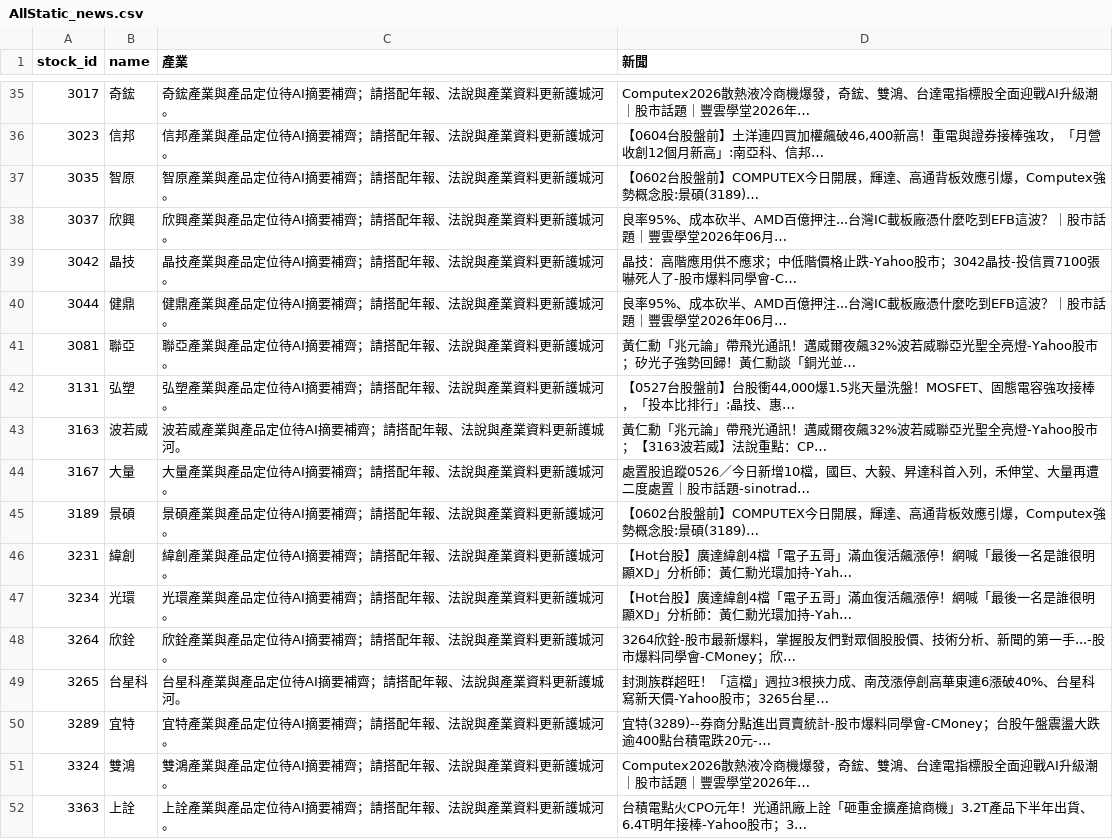
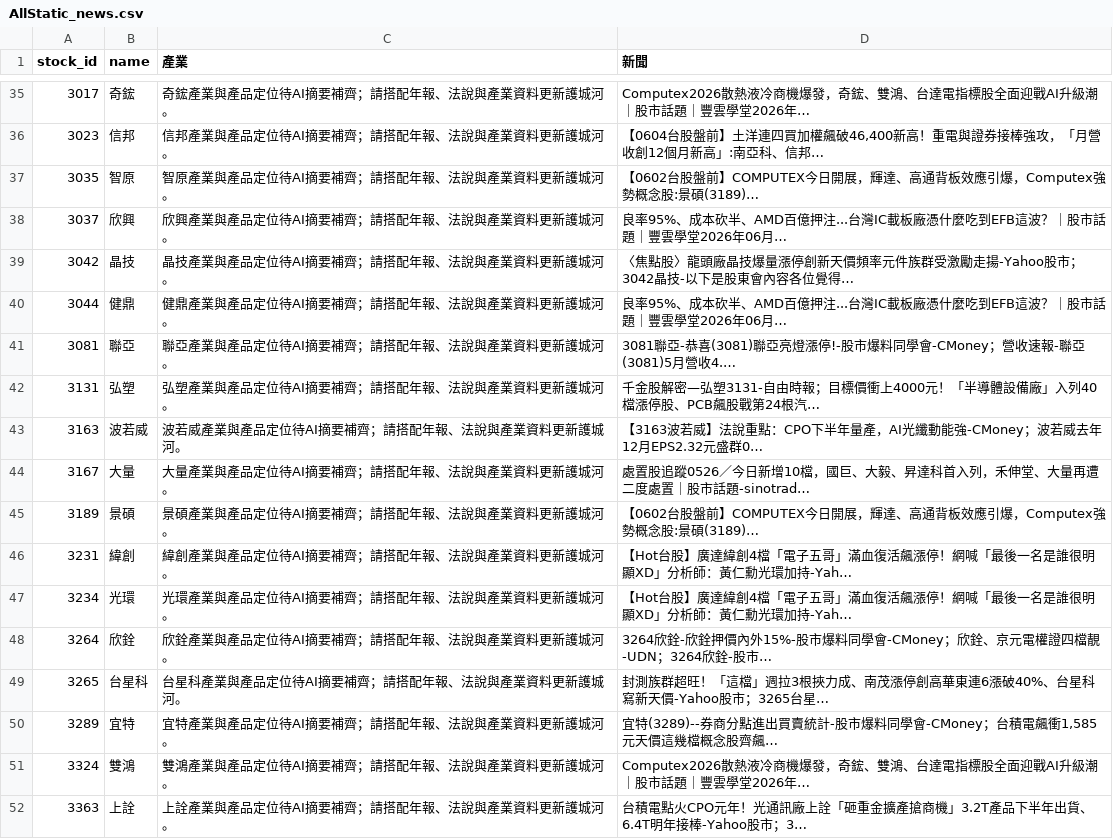
Before and after one commit to Nicole0101/Gold, a CSV file: AllStatic_news.csv, drawn as a sheet; only a part is shown, gaps mark what is left out; the diff covers the shown part only.

```diff
--- a/AllStatic_news.csv
+++ b/AllStatic_news.csv
@@ -38,7 +38,7 @@
 3037,欣興,欣興產業與產品定位待AI摘要補齊；請搭配年報、法說與產業資料更新護城河。,良率95%、成本砍半、AMD百億押注...台灣IC載板廠憑什麼吃到EFB這波？｜股市話題｜豐雲學堂2026年06月…
-3042,晶技,晶技產業與產品定位待AI摘要補齊；請搭配年報、法說與產業資料更新護城河。,晶技：高階應用供不應求；中低階價格止跌-Yahoo股市；3042晶技-投信買7100張嚇死人了-股市爆料同學會-C…
+3042,晶技,晶技產業與產品定位待AI摘要補齊；請搭配年報、法說與產業資料更新護城河。,〈焦點股〉龍頭廠晶技爆量漲停創新天價頻率元件族群受激勵走揚-Yahoo股市；3042晶技-以下是股東會內容各位覺得…
 3044,健鼎,健鼎產業與產品定位待AI摘要補齊；請搭配年報、法說與產業資料更新護城河。,良率95%、成本砍半、AMD百億押注...台灣IC載板廠憑什麼吃到EFB這波？｜股市話題｜豐雲學堂2026年06月…
-3081,聯亞,聯亞產業與產品定位待AI摘要補齊；請搭配年報、法說與產業資料更新護城河。,黃仁勳「兆元論」帶飛光通訊！邁威爾夜飆32%波若威聯亞光聖全亮燈-Yahoo股市；矽光子強勢回歸！黃仁勳談「銅光並…
-3131,弘塑,弘塑產業與產品定位待AI摘要補齊；請搭配年報、法說與產業資料更新護城河。,"【0527台股盤前】台股衝44,000爆1.5兆天量洗盤！MOSFET、固態電容強攻接棒，「投本比排行」:晶技、惠…"
-3163,波若威,波若威產業與產品定位待AI摘要補齊；請搭配年報、法說與產業資料更新護城河。,黃仁勳「兆元論」帶飛光通訊！邁威爾夜飆32%波若威聯亞光聖全亮燈-Yahoo股市；【3163波若威】法說重點：CP…
+3081,聯亞,聯亞產業與產品定位待AI摘要補齊；請搭配年報、法說與產業資料更新護城河。,3081聯亞-恭喜(3081)聯亞亮燈漲停!-股市爆料同學會-CMoney；營收速報-聯亞(3081)5月營收4.…
+3131,弘塑,弘塑產業與產品定位待AI摘要補齊；請搭配年報、法說與產業資料更新護城河。,千金股解密—弘塑3131-自由時報；目標價衝上4000元！「半導體設備廠」入列40檔漲停股、PCB飆股戰第24根汽…
+3163,波若威,波若威產業與產品定位待AI摘要補齊；請搭配年報、法說與產業資料更新護城河。,【3163波若威】法說重點：CPO下半年量產，AI光纖動能強-CMoney；波若威去年12月EPS2.32元盛群0…
 3167,大量,大量產業與產品定位待AI摘要補齊；請搭配年報、法說與產業資料更新護城河。,處置股追蹤0526／今日新增10檔，國巨、大毅、昇達科首入列，禾伸堂、大量再遭二度處置｜股市話題-sinotrad…
@@ -47,5 +47,5 @@
 3234,光環,光環產業與產品定位待AI摘要補齊；請搭配年報、法說與產業資料更新護城河。,【Hot台股】廣達緯創4檔「電子五哥」滿血復活飆漲停！網喊「最後一名是誰很明顯XD」分析師：黃仁勳光環加持-Yah…
-3264,欣銓,欣銓產業與產品定位待AI摘要補齊；請搭配年報、法說與產業資料更新護城河。,3264欣銓-股市最新爆料，掌握股友們對眾個股股價、技術分析、新聞的第一手...-股市爆料同學會-CMoney；欣…
+3264,欣銓,欣銓產業與產品定位待AI摘要補齊；請搭配年報、法說與產業資料更新護城河。,3264欣銓-欣銓押價內外15%-股市爆料同學會-CMoney；欣銓、京元電權證四檔靚-UDN；3264欣銓-股市…
 3265,台星科,台星科產業與產品定位待AI摘要補齊；請搭配年報、法說與產業資料更新護城河。,封測族群超旺！「這檔」週拉3根挾力成、南茂漲停創高華東連6漲破40%、台星科寫新天價-Yahoo股市；3265台星…
-3289,宜特,宜特產業與產品定位待AI摘要補齊；請搭配年報、法說與產業資料更新護城河。,宜特(3289)--券商分點進出買賣統計-股市爆料同學會-CMoney；台股午盤震盪大跌逾400點台積電跌20元-…
+3289,宜特,宜特產業與產品定位待AI摘要補齊；請搭配年報、法說與產業資料更新護城河。,"宜特(3289)--券商分點進出買賣統計-股市爆料同學會-CMoney；台積電飆衝1,585元天價這幾檔概念股齊飆…"
 3324,雙鴻,雙鴻產業與產品定位待AI摘要補齊；請搭配年報、法說與產業資料更新護城河。,Computex2026散熱液冷商機爆發，奇鋐、雙鴻、台達電指標股全面迎戰AI升級潮｜股市話題｜豐雲學堂2026年…
```
Also changed, not shown: 73 edited cells elsewhere in this file.
